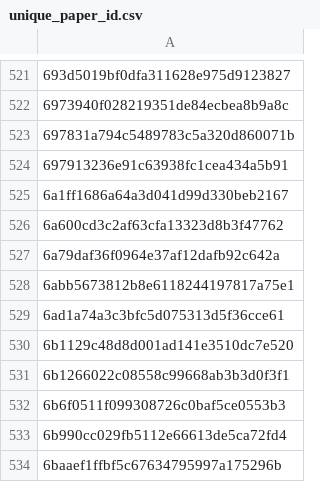
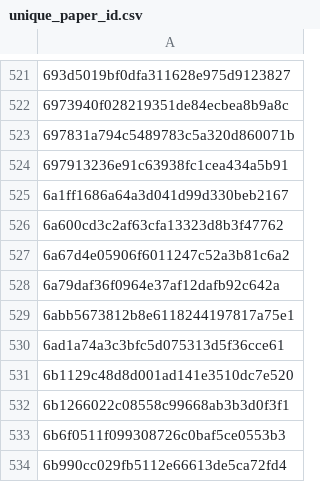
Before and after one commit to saswatanandi/paper-explorer-backend, a CSV file: data/databases/csv/unique_paper_id.csv, drawn as a sheet; only a part is shown, gaps mark what is left out; the shorter side is filled out with more unchanged rows; the diff names each change by its address in the sheet, - before the commit and + after, or states it on an @@ line.

```diff
--- a/data/databases/csv/unique_paper_id.csv
+++ b/data/databases/csv/unique_paper_id.csv
+row 527: 6a67d4e05906f6011247c52a3b81c6a2
```
Also changed, not shown: data/databases/csv/paper_reviewed.csv, 1 other file.
